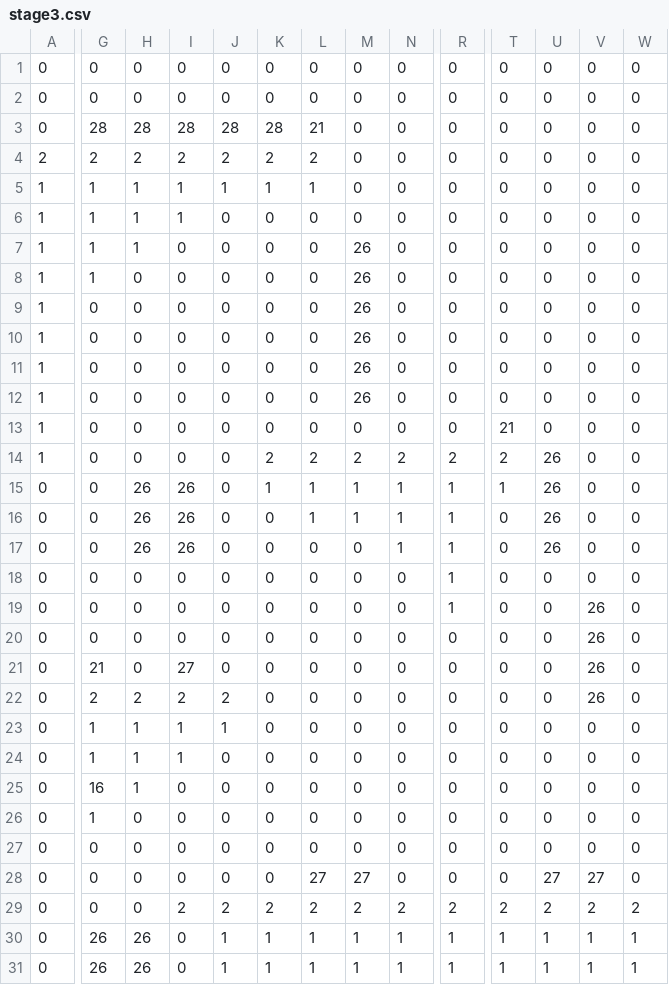
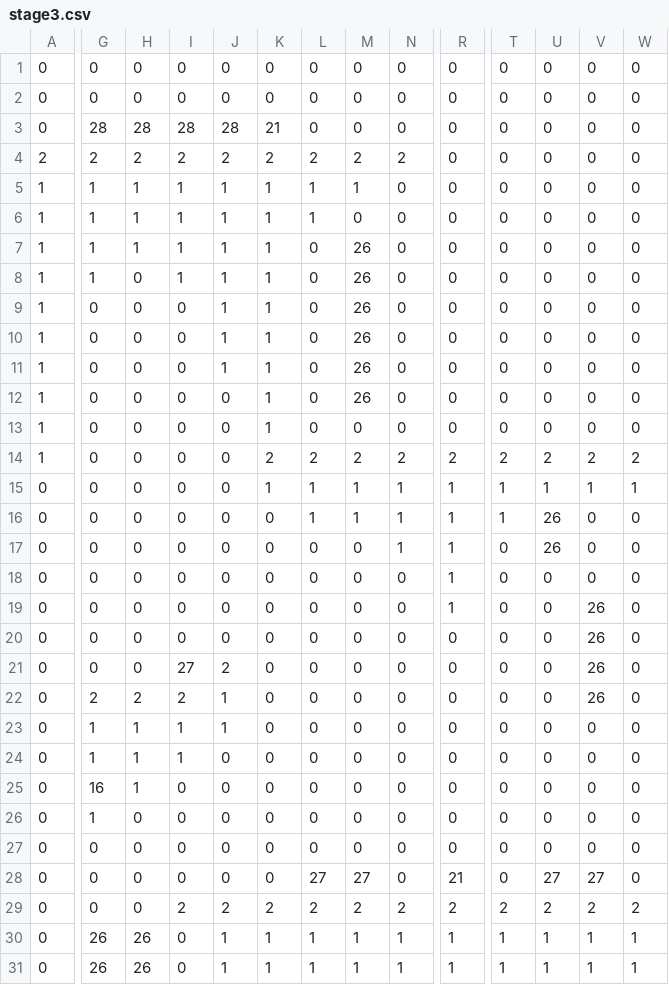
Before and after one commit to JunMaru/Conecton, a CSV file: data/stage_info/stage3.csv, drawn as a sheet; only a part is shown, gaps mark what is left out; removed rows and columns are numbered as before the commit, all else as after; rows hold the shown columns only; the diff names each change by its address in the sheet, - before the commit and + after, or states it on an @@ line.

```diff
--- a/data/stage_info/stage3.csv
+++ b/data/stage_info/stage3.csv
-K3: 28
+K3: 21
-L3: 21
+L3: 0
-M4: 0
+M4: 2
-N4: 0
+N4: 2
+row 5: 1 | 1 | 1 | 1 | 1 | 1 | 1 | 1 | 0 | 0 | 0 | 0 | 0 | 0
-J7: 0
+J7: 1
-K7: 0
+K7: 1
-M7: 0
+M7: 26
-row 7: 1 | 1 | 1 | 0 | 0 | 0 | 0 | 26 | 0 | 0 | 0 | 0 | 0 | 0
-I8: 0
+I8: 1
-J8:J11: 0
+J8:J11: 1
-K8:K13: 0
+K8:K13: 1
-T13: 21
+T13: 0
-U14: 26
+U14: 2
-V14: 0
+V14: 2
-W14: 0
+W14: 2
-H15:H17: 26
+H15:H17: 0
-I15:I17: 26
+I15:I17: 0
-U15: 26
+U15: 1
-V15: 0
+V15: 1
-W15: 0
+W15: 1
-T16: 0
+T16: 1
-G21: 21
+G21: 0
-J21: 0
+J21: 2
-J22: 2
+J22: 1
-R28: 0
+R28: 21
```
Also changed, not shown: data/stage_info/stage4.csv.
